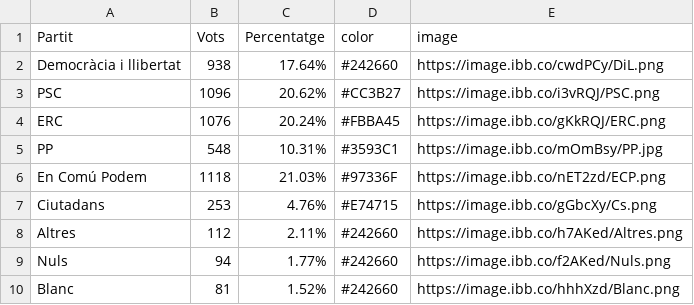
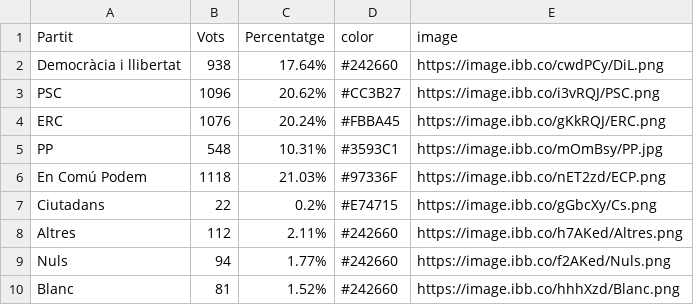
Before and after one commit to pauturvalles/universitatdegirona, a CSV file: csv/Eleccions_G20D15.csv, drawn as a sheet.

Commit message:
Update Eleccions_G20D15.csv

```diff
--- a/csv/Eleccions_G20D15.csv
+++ b/csv/Eleccions_G20D15.csv
@@ -6,3 +6,3 @@ PP,548,10.31%,#3593C1,https://image.ibb.co/mOmBsy/PP.jpg
 En Comú Podem,1118,21.03%,#97336F,https://image.ibb.co/nET2zd/ECP.png
-Ciutadans,253,4.76%,#E74715,https://image.ibb.co/gGbcXy/Cs.png
+Ciutadans,22,0.2%,#E74715,https://image.ibb.co/gGbcXy/Cs.png
 Altres,112,2.11%,#242660,https://image.ibb.co/h7AKed/Altres.png
```
